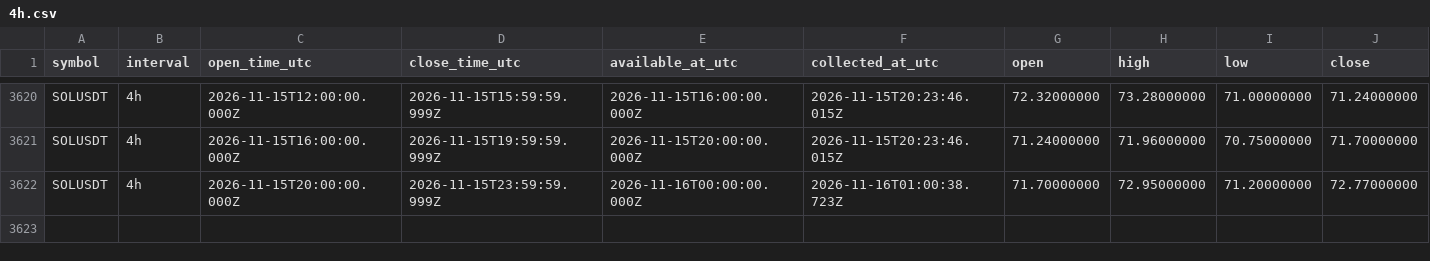
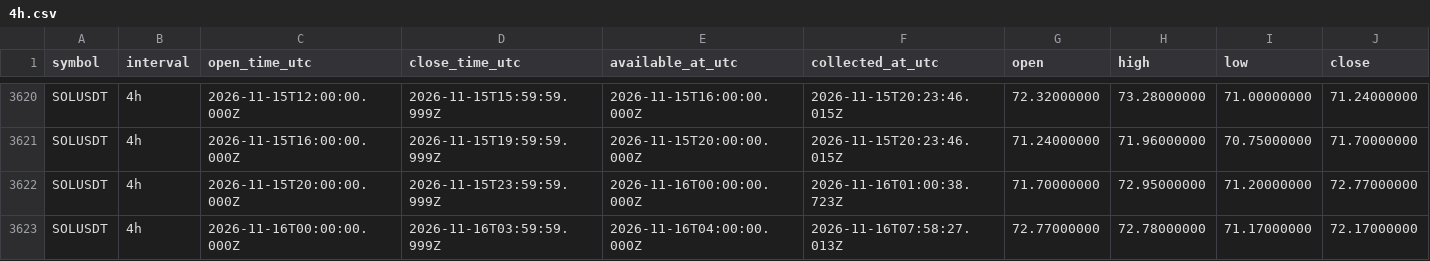
Before and after one commit to Tontsa128/-ai-trading-pro, a CSV file: historical-data/binance/SOLUSDT/4h.csv, drawn as a sheet; only a part is shown, gaps mark what is left out; rows hold the shown columns only; the diff names each change by its address in the sheet, - before the commit and + after, or states it on an @@ line.

```diff
--- a/historical-data/binance/SOLUSDT/4h.csv
+++ b/historical-data/binance/SOLUSDT/4h.csv
+row 3623: SOLUSDT | 4h | 2026-11-16T00:00:00.000Z | 2026-11-16T03:59:59.999Z | 2026-11-16T04:00:00.000Z | 2026-11-16T07:58:27.013Z | 72.77000000 | 72.78000000 | 71.17000000 | 72.17000000
```
Also changed, not shown: historical-data/binance/BNBUSDT/4h.csv, historical-data/binance/BTCUSDT/4h.csv, 12 other files.
